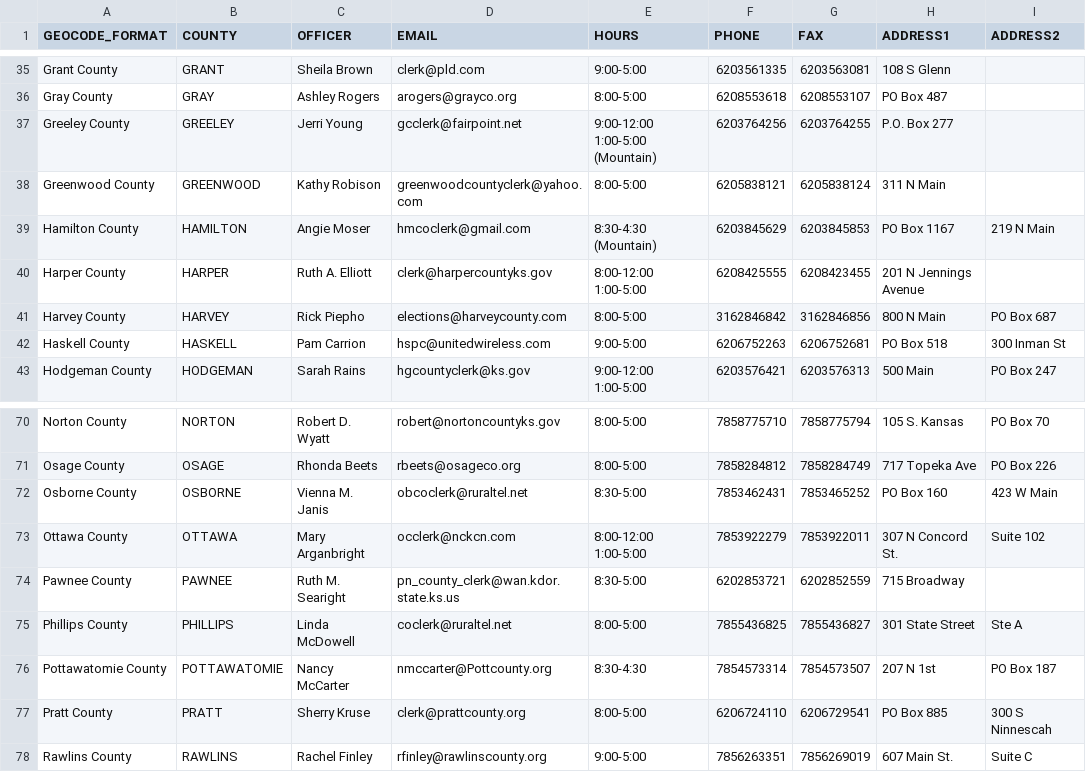
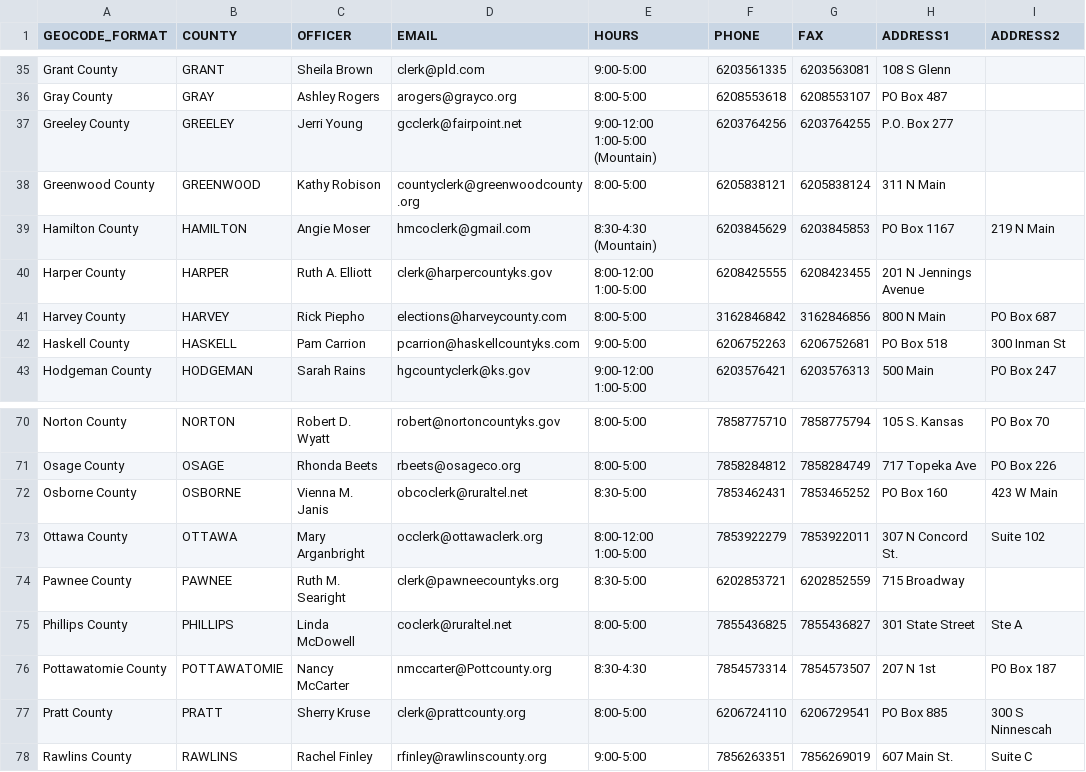
Before and after one commit to 8by8-org/usvotes, a CSV file: county-clerks.csv, drawn as a sheet; only a part is shown, gaps mark what is left out; the diff names each change by its address in the sheet, - before the commit and + after, or states it on an @@ line.

Commit message:
update greenwood, haskell, ottawa, pawnee (#439)

```diff
--- a/county-clerks.csv
+++ b/county-clerks.csv
-D38 (EMAIL): greenwoodcountyclerk@yahoo.com
+D38 (EMAIL): countyclerk@greenwoodcounty.org
-D42 (EMAIL): hspc@unitedwireless.com
+D42 (EMAIL): pcarrion@haskellcountyks.com
-D73 (EMAIL): occlerk@nckcn.com
+D73 (EMAIL): occlerk@ottawaclerk.org
-D74 (EMAIL): pn_county_clerk@wan.kdor.state.ks.us
+D74 (EMAIL): clerk@pawneecountyks.org
```
